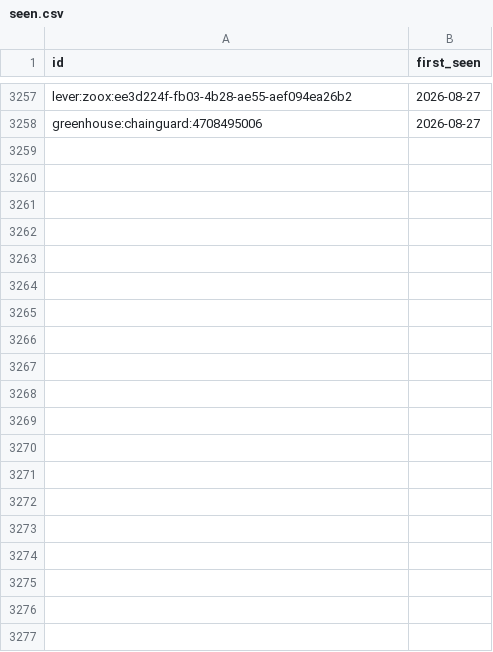
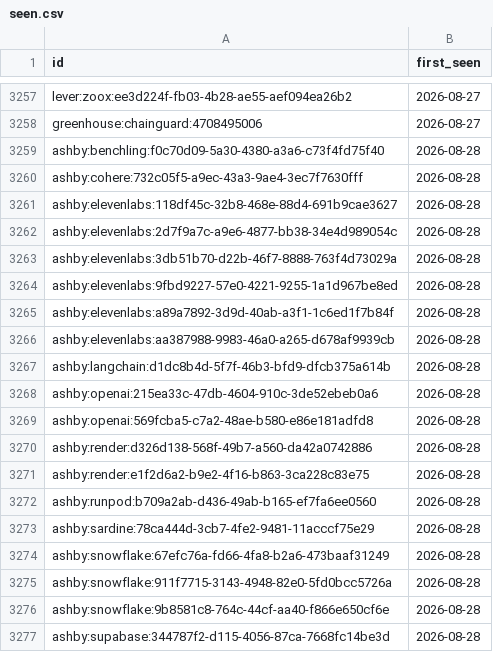
Before and after one commit to sarajmcghee/ai-job-radar, a CSV file: data/seen.csv, drawn as a sheet; only a part is shown, gaps mark what is left out; the diff covers the shown part only; the diff names each change by its address in the sheet, - before the commit and + after, or states it on an @@ line.

```diff
--- a/data/seen.csv
+++ b/data/seen.csv
+row 3259: ashby:benchling:f0c70d09-5a30-4380-a3a6-c73f4fd75f40 | 2026-08-28
+row 3260: ashby:cohere:732c05f5-a9ec-43a3-9ae4-3ec7f7630fff | 2026-08-28
+row 3261: ashby:elevenlabs:118df45c-32b8-468e-88d4-691b9cae3627 | 2026-08-28
+row 3262: ashby:elevenlabs:2d7f9a7c-a9e6-4877-bb38-34e4d989054c | 2026-08-28
+row 3263: ashby:elevenlabs:3db51b70-d22b-46f7-8888-763f4d73029a | 2026-08-28
+row 3264: ashby:elevenlabs:9fbd9227-57e0-4221-9255-1a1d967be8ed | 2026-08-28
+row 3265: ashby:elevenlabs:a89a7892-3d9d-40ab-a3f1-1c6ed1f7b84f | 2026-08-28
+row 3266: ashby:elevenlabs:aa387988-9983-46a0-a265-d678af9939cb | 2026-08-28
+row 3267: ashby:langchain:d1dc8b4d-5f7f-46b3-bfd9-dfcb375a614b | 2026-08-28
+row 3268: ashby:openai:215ea33c-47db-4604-910c-3de52ebeb0a6 | 2026-08-28
+row 3269: ashby:openai:569fcba5-c7a2-48ae-b580-e86e181adfd8 | 2026-08-28
+row 3270: ashby:render:d326d138-568f-49b7-a560-da42a0742886 | 2026-08-28
+row 3271: ashby:render:e1f2d6a2-b9e2-4f16-b863-3ca228c83e75 | 2026-08-28
+row 3272: ashby:runpod:b709a2ab-d436-49ab-b165-ef7fa6ee0560 | 2026-08-28
+row 3273: ashby:sardine:78ca444d-3cb7-4fe2-9481-11acccf75e29 | 2026-08-28
+row 3274: ashby:snowflake:67efc76a-fd66-4fa8-b2a6-473baaf31249 | 2026-08-28
+row 3275: ashby:snowflake:911f7715-3143-4948-82e0-5fd0bcc5726a | 2026-08-28
+row 3276: ashby:snowflake:9b8581c8-764c-44cf-aa40-f866e650cf6e | 2026-08-28
+row 3277: ashby:supabase:344787f2-d115-4056-87ca-7668fc14be3d | 2026-08-28
```
Also changed, not shown: 48 added rows elsewhere in this file, data/trends.csv, 8 other files.
